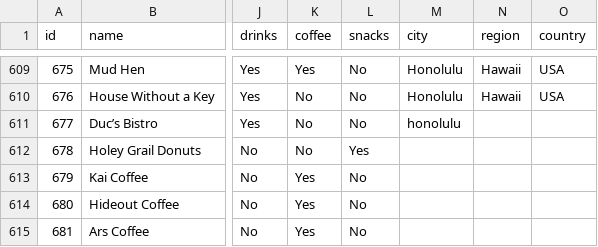
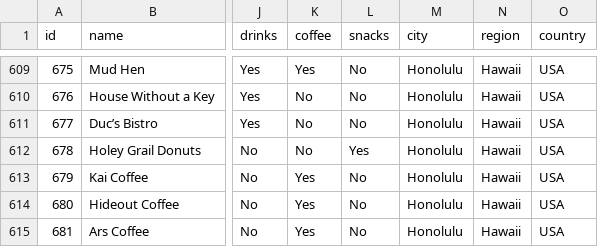
Before and after one commit to jenreiher/forkitliststatic, a CSV file: content/restaurants.csv, drawn as a sheet; only a part is shown, gaps mark what is left out; the diff names each change by its address in the sheet, - before the commit and + after, or states it on an @@ line.

Commit message:
Add additional restaurants

```diff
--- a/content/restaurants.csv
+++ b/content/restaurants.csv
-M611 (city): honolulu
+M611 (city): Honolulu
-N611:N615 (region): (empty)
+N611:N615 (region): Hawaii
-O611:O615 (country): (empty)
+O611:O615 (country): USA
-M612:M615 (city): (empty)
+M612:M615 (city): Honolulu
```
